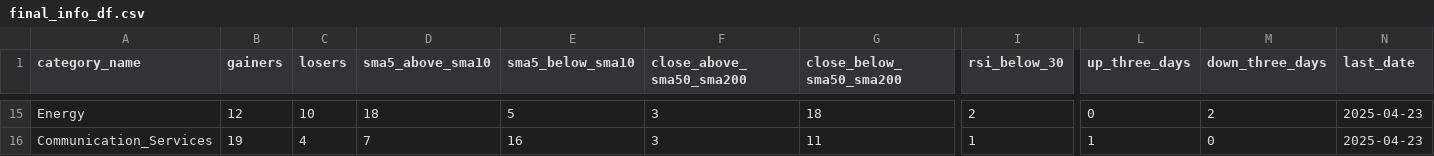
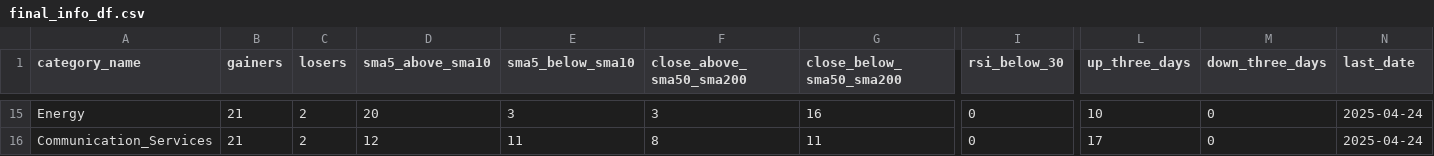
Before and after one commit to bhattathakur/snpdaily, a CSV file: final_info_df.csv, drawn as a sheet; only a part is shown, gaps mark what is left out; the diff covers the shown part only; the diff names each change by its address in the sheet, - before the commit and + after, or states it on an @@ line.

```diff
--- a/final_info_df.csv
+++ b/final_info_df.csv
-B15 (gainers): 12
+B15 (gainers): 21
-C15 (losers): 10
+C15 (losers): 2
-D15 (sma5_above_sma10): 18
+D15 (sma5_above_sma10): 20
-E15 (sma5_below_sma10): 5
+E15 (sma5_below_sma10): 3
-G15 (close_below_sma50_sma200): 18
+G15 (close_below_sma50_sma200): 16
-I15 (rsi_below_30): 2
+I15 (rsi_below_30): 0
-L15 (up_three_days): 0
+L15 (up_three_days): 10
-M15 (down_three_days): 2
+M15 (down_three_days): 0
-N15:N16 (last_date): 2025-04-23
+N15:N16 (last_date): 2025-04-24
-B16 (gainers): 19
+B16 (gainers): 21
-C16 (losers): 4
+C16 (losers): 2
-D16 (sma5_above_sma10): 7
+D16 (sma5_above_sma10): 12
-E16 (sma5_below_sma10): 16
+E16 (sma5_below_sma10): 11
-F16 (close_above_sma50_sma200): 3
+F16 (close_above_sma50_sma200): 8
-I16 (rsi_below_30): 1
+I16 (rsi_below_30): 0
-L16 (up_three_days): 1
+L16 (up_three_days): 17
```
Also changed, not shown: 133 edited cells elsewhere in this file, df_combined.csv, df_dow.csv, 4 other files.
